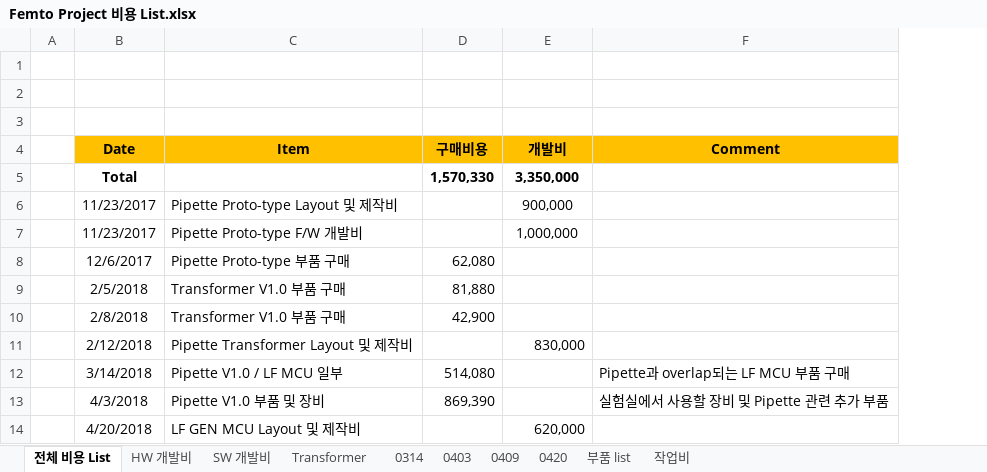
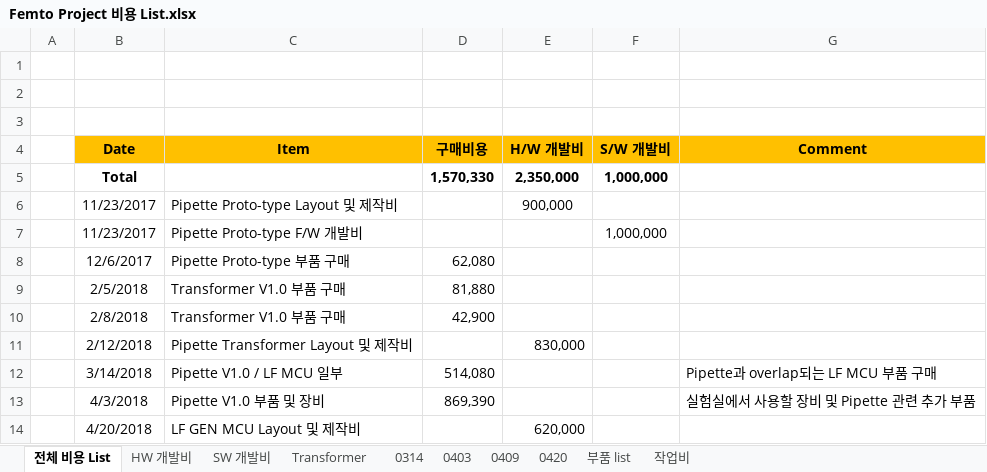
Before and after one commit to ArvidJoung/Plasma_Generator, an Excel workbook: Femto Project 비용 List.xlsx, sheet 전체 비용 List, drawn as a sheet; values as stored, in another font and other column widths than the file's, no borders; the diff names each change by its address in the sheet, - before the commit and + after, or states it on an @@ line.

```diff
--- a/Femto Project 비용 List.xlsx (sheet 전체 비용 List)
+++ b/Femto Project 비용 List.xlsx (sheet 전체 비용 List)
+column F (S/W 개발비), rows 5-7: 1,000,000 |  | 1,000,000
-E4: 개발비
+E4: H/W 개발비
-E5 (H/W 개발비): 3,350,000
+E5 (H/W 개발비): 2,350,000
-E7 (H/W 개발비): 1,000,000
+E7 (H/W 개발비): (empty)
```
Also changed, not shown: sheet 작업비, sheet HW 개발비, Femto Project schedule V1.0.xlsx.
